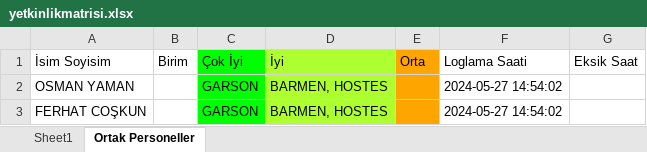
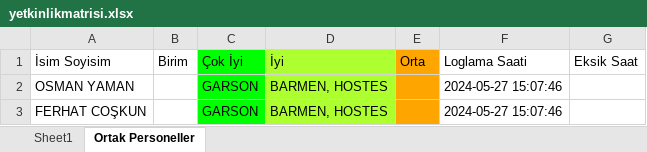
Before and after one commit to tturan6446/testtest, an Excel workbook: yetkinlikmatrisi.xlsx, sheet Ortak Personeller, drawn as a sheet; values as stored, in another font and other column widths than the file's, no borders; the diff names each change by its address in the sheet, - before the commit and + after, or states it on an @@ line.

Commit message:
update yetkinlik_matrisi

```diff
--- a/yetkinlikmatrisi.xlsx (sheet Ortak Personeller)
+++ b/yetkinlikmatrisi.xlsx (sheet Ortak Personeller)
-F2:F3 (Loglama Saati): 2024-05-27 14:54:02
+F2:F3 (Loglama Saati): 2024-05-27 15:07:46
```
